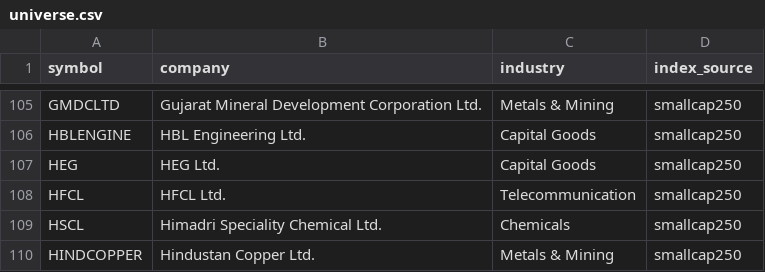
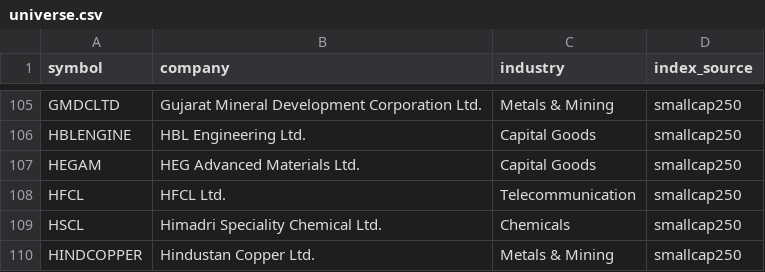
Before and after one commit to kartikeyaav/Golden-Stock, a CSV file: multibagger_screener/multibagger_screener/universe.csv, drawn as a sheet; only a part is shown, gaps mark what is left out.

```diff
--- a/multibagger_screener/multibagger_screener/universe.csv
+++ b/multibagger_screener/multibagger_screener/universe.csv
@@ -106,3 +106,3 @@ GMDCLTD,Gujarat Mineral Development Corporation Ltd.,Metals & Mining,smallcap250
 HBLENGINE,HBL Engineering Ltd.,Capital Goods,smallcap250
-HEG,HEG Ltd.,Capital Goods,smallcap250
+HEGAM,HEG Advanced Materials Ltd.,Capital Goods,smallcap250
 HFCL,HFCL Ltd.,Telecommunication,smallcap250
```
Also changed, not shown: multibagger_screener/multibagger_screener/focus_list.csv, multibagger_screener/multibagger_screener/fundamentals_flat.csv, 8 other files.
